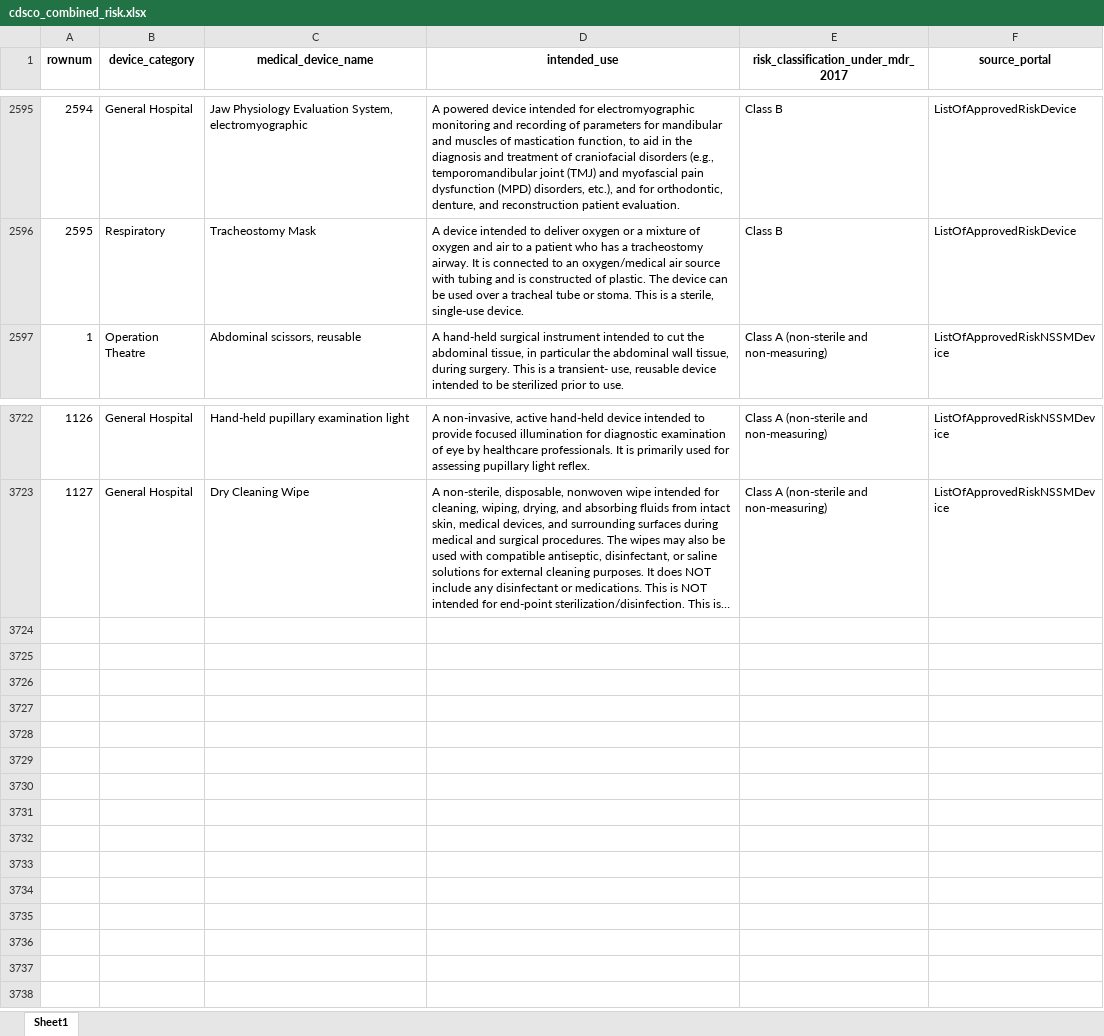
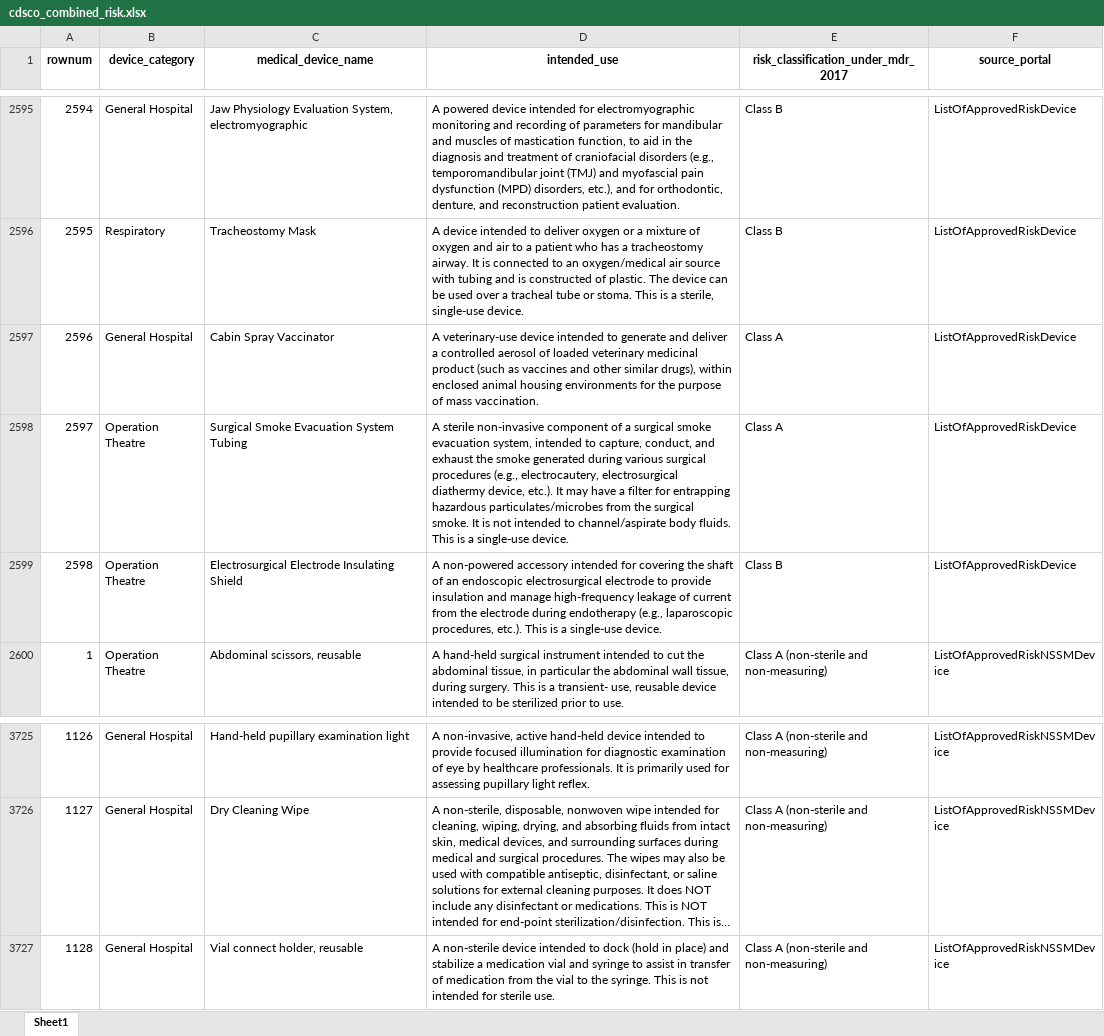
Before and after one commit to thakorakash04-cell/meddevice-research-platform, an Excel workbook: cdsco_combined_risk.xlsx, sheet Sheet1, drawn as a sheet; only a part is shown, gaps mark what is left out; long unchanged cells end in …; values as stored, in another font and other column widths than the file's, no borders; the diff names each change by its address in the sheet, - before the commit and + after, or states it on an @@ line.

```diff
--- a/cdsco_combined_risk.xlsx (sheet Sheet1)
+++ b/cdsco_combined_risk.xlsx (sheet Sheet1)
+row 2597: 2596 | General Hospital | Cabin Spray Vaccinator | A veterinary-use device intended to generate and deliver a controlled aerosol of loaded veterinary medicinal product (such as vaccines and other similar drugs), within enclosed animal housing environments for the purpose of mass vaccination. | Class A | ListOfApprovedRiskDevice
+row 2598: 2597 | Operation Theatre | Surgical Smoke Evacuation System Tubing | A sterile non-invasive component of a surgical smoke evacuation system, intended to capture, conduct, and exhaust the smoke generated during various surgical procedures (e.g., electrocautery, electrosurgical diathermy device, etc.). It may have a filter for entrapping hazardous particulates/microbes from the surgical smoke. It is not intended to channel/aspirate body fluids. This is a single-use device. | Class A | ListOfApprovedRiskDevice
+row 2599: 2598 | Operation Theatre | Electrosurgical Electrode Insulating Shield | A non-powered accessory intended for covering the shaft of an endoscopic electrosurgical electrode to provide insulation and manage high-frequency leakage of current from the electrode during endotherapy (e.g., laparoscopic procedures, etc.). This is a single-use device. | Class B | ListOfApprovedRiskDevice
+row 3727: 1128 | General Hospital | Vial connect holder, reusable | A non-sterile device intended to dock (hold in place) and stabilize a medication vial and syringe to assist in transfer of medication from the vial to the syringe. This is not intended for sterile use. | Class A (non-sterile and non-measuring) | ListOfApprovedRiskNSSMDevice
```
Also changed, not shown: 3 other files.
